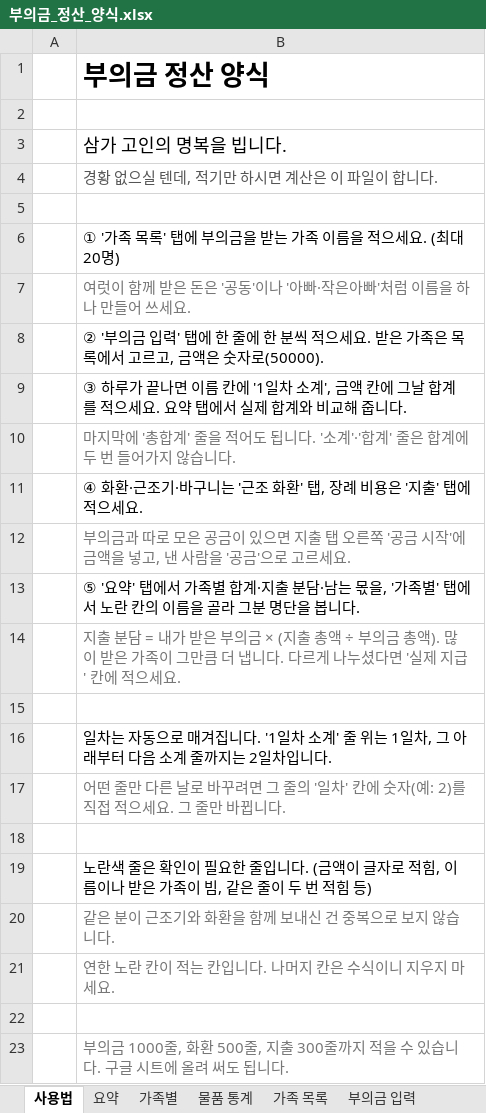
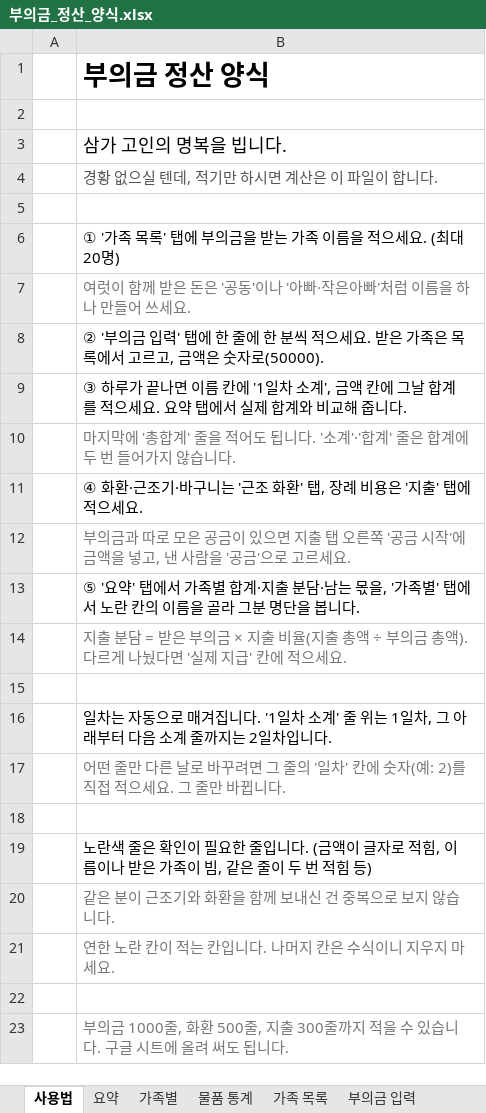
Before and after one commit to Ikek102030/booui-calculator, an Excel workbook: templates/부의금_정산_양식.xlsx, sheet 사용법, drawn as a sheet; values as stored, in another font and other column widths than the file's, no borders; the diff names each change by its address in the sheet, - before the commit and + after, or states it on an @@ line.

```diff
--- a/templates/부의금_정산_양식.xlsx (sheet 사용법)
+++ b/templates/부의금_정산_양식.xlsx (sheet 사용법)
-B14: …분담 = 내가 받은 부의금 × (지출 총액 ÷ 부의금 총액). 많이 받은 가족이 그만큼 더 냅니다. 다르게 나누셨다면 '…
+B14: …분담 = 받은 부의금 × 지출 비율(지출 총액 ÷ 부의금 총액). 다르게 나눴다면 '…
```
Also changed, not shown: sheet 요약, 8 other files.
